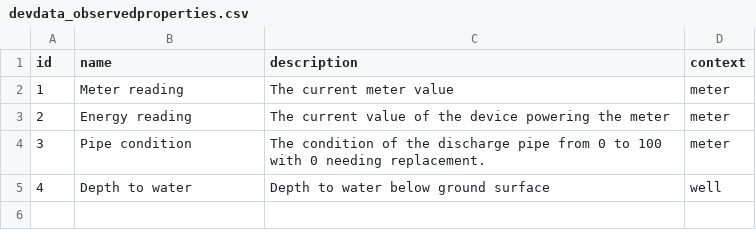
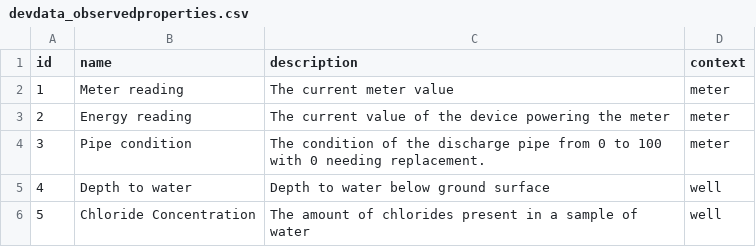
Before and after one commit to NMWDI/WaterManagerDB, a CSV file: api/data/devdata_observedproperties.csv, drawn as a sheet.

```diff
--- a/api/data/devdata_observedproperties.csv
+++ b/api/data/devdata_observedproperties.csv
@@ -5 +5,2 @@ id,name,description,context
 4,Depth to water,Depth to water below ground surface,well
+5,Chloride Concentration,The amount of chlorides present in a sample of water,well
```
Also changed, not shown: api/data/devdata_units.csv, 3 other files.
